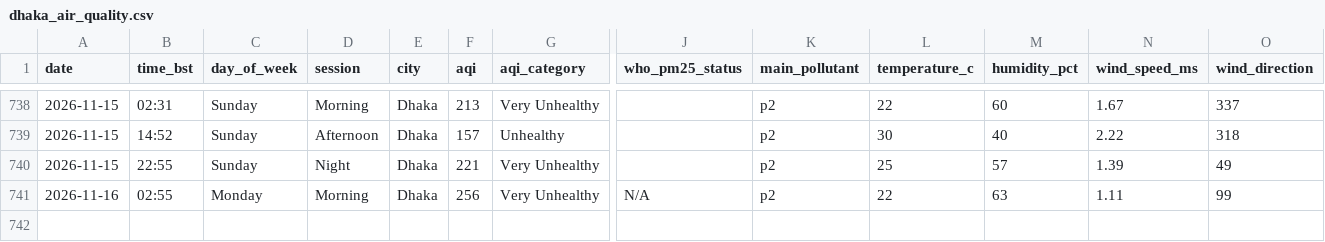
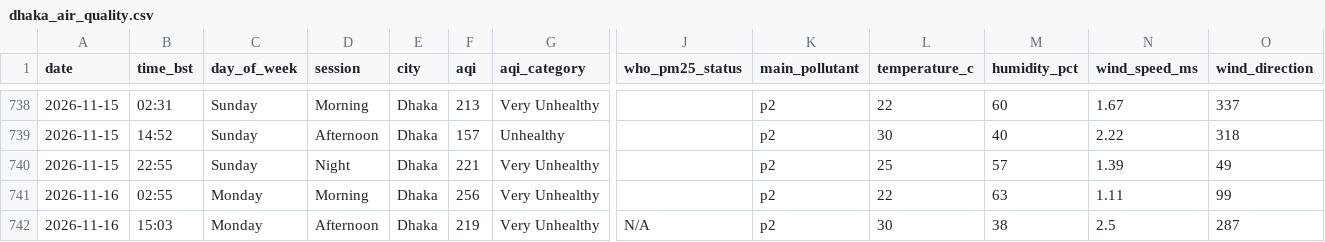
Before and after one commit to tahira489/bangladesh-air-quality, a CSV file: dhaka_air_quality.csv, drawn as a sheet; only a part is shown, gaps mark what is left out; rows hold the shown columns only; the diff names each change by its address in the sheet, - before the commit and + after, or states it on an @@ line.

```diff
--- a/dhaka_air_quality.csv
+++ b/dhaka_air_quality.csv
-J741 (who_pm25_status): N/A
+J741 (who_pm25_status): (empty)
+row 742: 2026-11-16 | 15:03 | Monday | Afternoon | Dhaka | 219 | Very Unhealthy | N/A | p2 | 30 | 38 | 2.5 | 287
```
